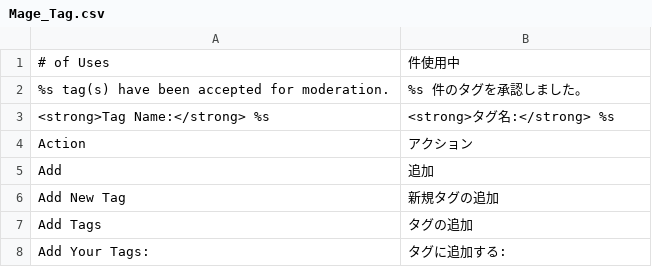
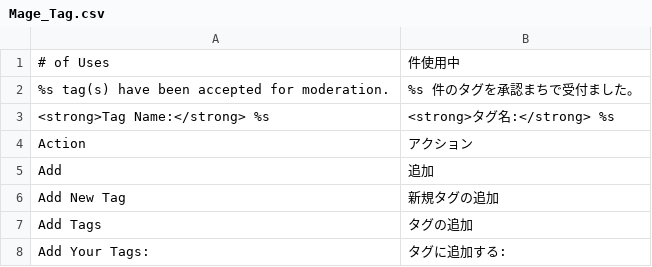
Before and after one commit to HirokazuNishi/Magento-Japanese-Translation, a CSV file: ja_JP/Mage_Tag.csv, drawn as a sheet; only a part is shown.

Commit message:
modified:   ja_JP/Mage_Catalog.csv 	modified:   ja_JP/Mage_Tag.csv

```diff
--- a/ja_JP/Mage_Tag.csv
+++ b/ja_JP/Mage_Tag.csv
@@ -1,3 +1,3 @@
 "# of Uses","件使用中"
-"%s tag(s) have been accepted for moderation.","%s 件のタグを承認しました。"
+"%s tag(s) have been accepted for moderation.","%s 件のタグを承認まちで受付ました。"
 "<strong>Tag Name:</strong> %s","<strong>タグ名:</strong> %s"
```
Also changed, not shown: ja_JP/Mage_Catalog.csv.
